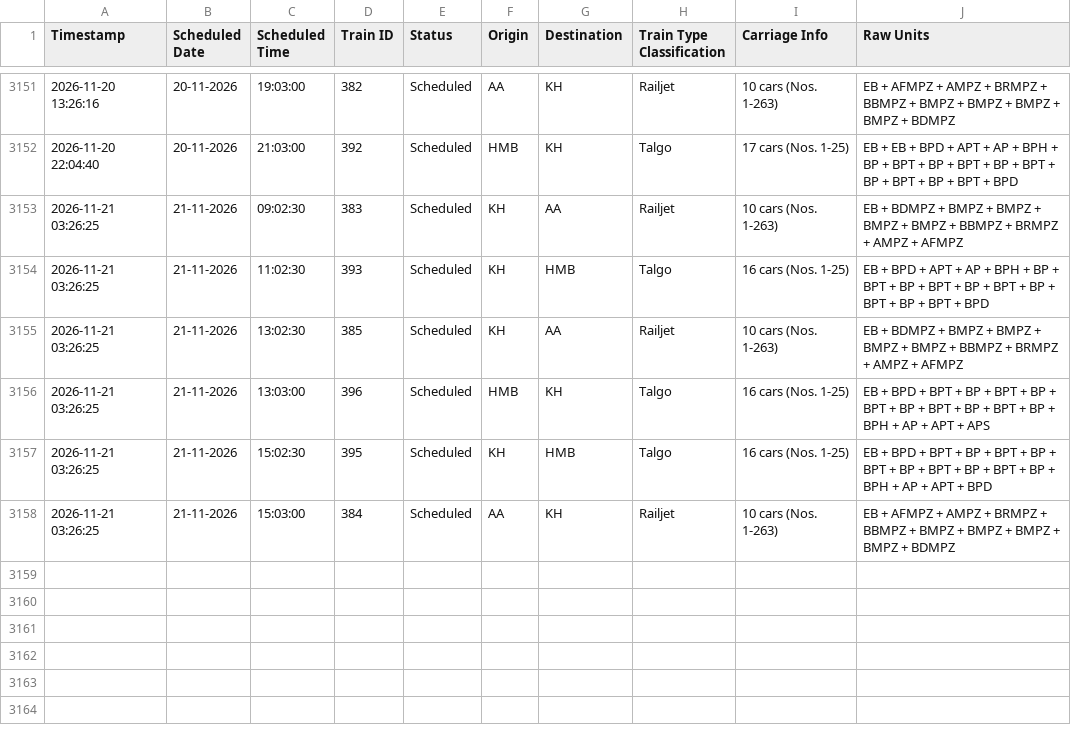
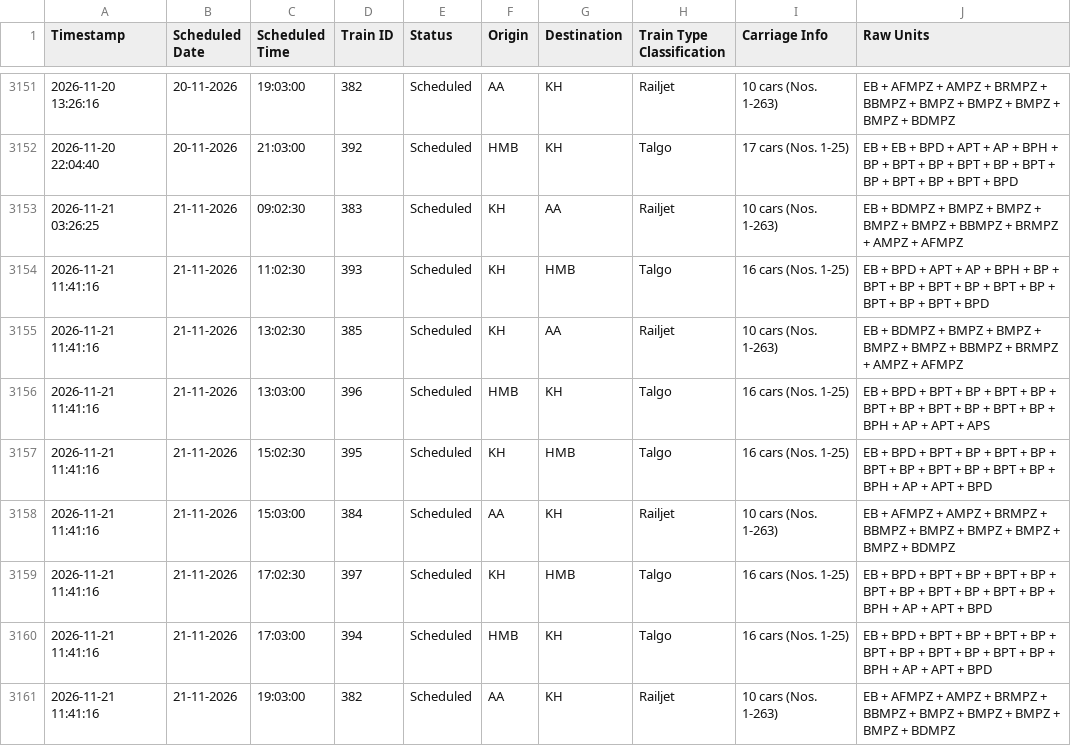
Before and after one commit to lucasvduin/talgo-tracker, a CSV file: hamburg_cph_trains.csv, drawn as a sheet; only a part is shown, gaps mark what is left out.

```diff
--- a/hamburg_cph_trains.csv
+++ b/hamburg_cph_trains.csv
@@ -3153,6 +3153,9 @@
 2026-11-21 03:26:25;21-11-2026;09:02:30;383;Scheduled;KH;AA;Railjet;10 cars (Nos. 1-263);EB + BDMPZ + BMPZ + BMPZ + BMPZ + BMPZ + BBMPZ + BRMPZ + AMPZ + AFMPZ
-2026-11-21 03:26:25;21-11-2026;11:02:30;393;Scheduled;KH;HMB;Talgo;16 cars (Nos. 1-25);EB + BPD + APT + AP + BPH + BP + BPT + BP + BPT + BP + BPT + BP + BPT + BP + BPT + BPD
-2026-11-21 03:26:25;21-11-2026;13:02:30;385;Scheduled;KH;AA;Railjet;10 cars (Nos. 1-263);EB + BDMPZ + BMPZ + BMPZ + BMPZ + BMPZ + BBMPZ + BRMPZ + AMPZ + AFMPZ
-2026-11-21 03:26:25;21-11-2026;13:03:00;396;Scheduled;HMB;KH;Talgo;16 cars (Nos. 1-25);EB + BPD + BPT + BP + BPT + BP + BPT + BP + BPT + BP + BPT + BP + BPH + AP + APT + APS
-2026-11-21 03:26:25;21-11-2026;15:02:30;395;Scheduled;KH;HMB;Talgo;16 cars (Nos. 1-25);EB + BPD + BPT + BP + BPT + BP + BPT + BP + BPT + BP + BPT + BP + BPH + AP + APT + BPD
-2026-11-21 03:26:25;21-11-2026;15:03:00;384;Scheduled;AA;KH;Railjet;10 cars (Nos. 1-263);EB + AFMPZ + AMPZ + BRMPZ + BBMPZ + BMPZ + BMPZ + BMPZ + BMPZ + BDMPZ
+2026-11-21 11:41:16;21-11-2026;11:02:30;393;Scheduled;KH;HMB;Talgo;16 cars (Nos. 1-25);EB + BPD + APT + AP + BPH + BP + BPT + BP + BPT + BP + BPT + BP + BPT + BP + BPT + BPD
+2026-11-21 11:41:16;21-11-2026;13:02:30;385;Scheduled;KH;AA;Railjet;10 cars (Nos. 1-263);EB + BDMPZ + BMPZ + BMPZ + BMPZ + BMPZ + BBMPZ + BRMPZ + AMPZ + AFMPZ
+2026-11-21 11:41:16;21-11-2026;13:03:00;396;Scheduled;HMB;KH;Talgo;16 cars (Nos. 1-25);EB + BPD + BPT + BP + BPT + BP + BPT + BP + BPT + BP + BPT + BP + BPH + AP + APT + APS
+2026-11-21 11:41:16;21-11-2026;15:02:30;395;Scheduled;KH;HMB;Talgo;16 cars (Nos. 1-25);EB + BPD + BPT + BP + BPT + BP + BPT + BP + BPT + BP + BPT + BP + BPH + AP + APT + BPD
+2026-11-21 11:41:16;21-11-2026;15:03:00;384;Scheduled;AA;KH;Railjet;10 cars (Nos. 1-263);EB + AFMPZ + AMPZ + BRMPZ + BBMPZ + BMPZ + BMPZ + BMPZ + BMPZ + BDMPZ
+2026-11-21 11:41:16;21-11-2026;17:02:30;397;Scheduled;KH;HMB;Talgo;16 cars (Nos. 1-25);EB + BPD + BPT + BP + BPT + BP + BPT + BP + BPT + BP + BPT + BP + BPH + AP + APT + BPD
+2026-11-21 11:41:16;21-11-2026;17:03:00;394;Scheduled;HMB;KH;Talgo;16 cars (Nos. 1-25);EB + BPD + BPT + BP + BPT + BP + BPT + BP + BPT + BP + BPT + BP + BPH + AP + APT + BPD
+2026-11-21 11:41:16;21-11-2026;19:03:00;382;Scheduled;AA;KH;Railjet;10 cars (Nos. 1-263);EB + AFMPZ + AMPZ + BRMPZ + BBMPZ + BMPZ + BMPZ + BMPZ + BMPZ + BDMPZ
```
Also changed, not shown: 1 other file.
